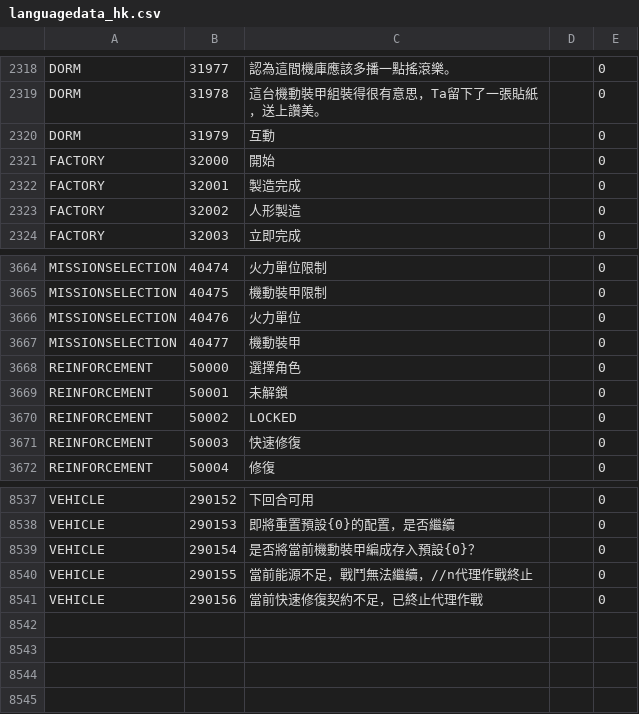
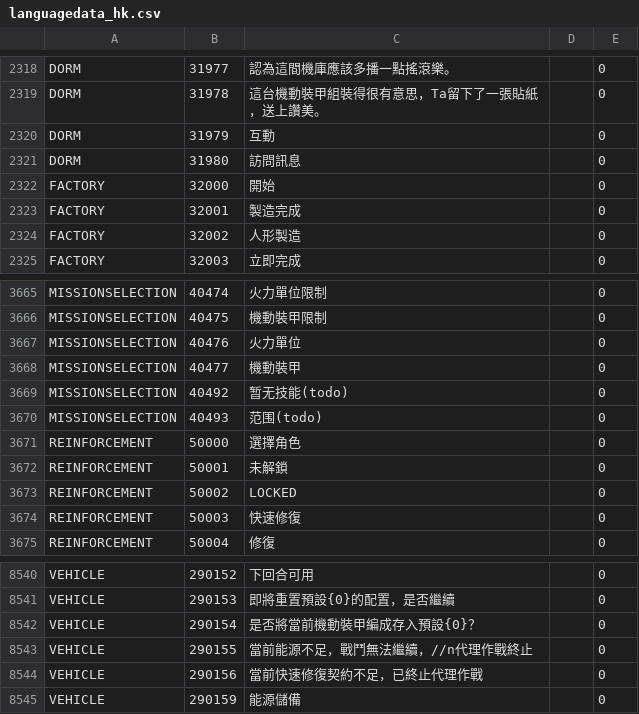
Before and after one commit to gf-data-tools/gf-data-jp, a CSV file: asset/textdata/language/languagedata_hk.csv, drawn as a sheet; only a part is shown, gaps mark what is left out; the diff names each change by its address in the sheet, - before the commit and + after, or states it on an @@ line.

```diff
--- a/asset/textdata/language/languagedata_hk.csv
+++ b/asset/textdata/language/languagedata_hk.csv
+row 2321: DORM | 31980 | 訪問訊息 |  | 0
+row 3669: MISSIONSELECTION | 40492 | 暂无技能(todo) |  | 0
+row 3670: MISSIONSELECTION | 40493 | 范围(todo) |  | 0
+row 8545: VEHICLE | 290159 | 能源儲備 |  | 0
```
Also changed, not shown: asset/textdata/language/languagedata.csv, asset/textdata/language/languagedata_kr.csv, 53 other files.
